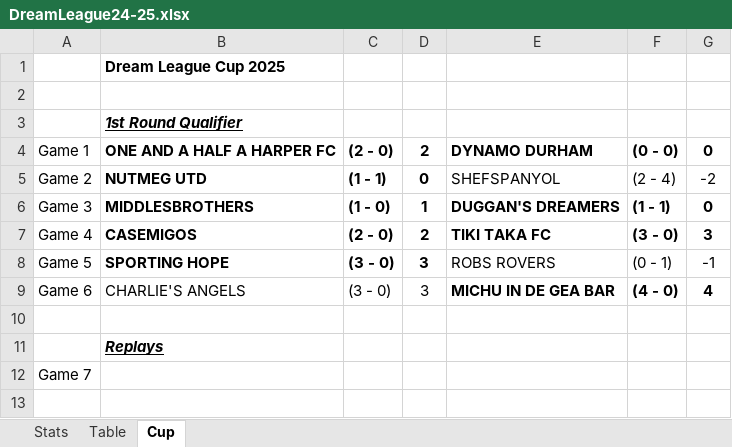
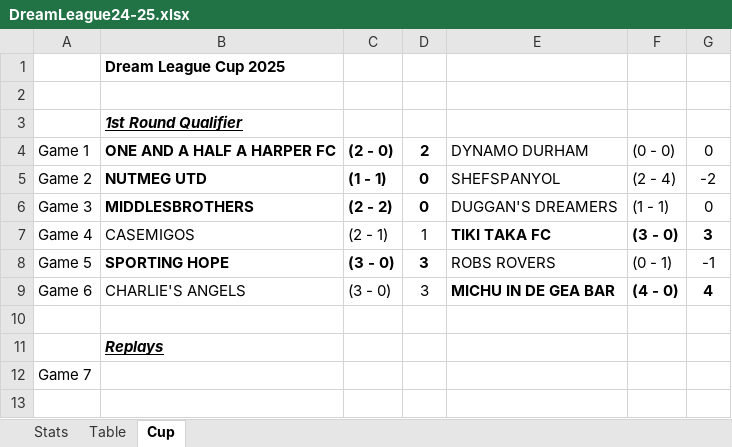
Before and after one commit to sgbstats/dreamleague, an Excel workbook: data/DreamLeague24-25.xlsx, sheet Cup, drawn as a sheet; only a part is shown; values as stored, in another font and other column widths than the file's, no borders; the diff names each change by its address in the sheet, - before the commit and + after, or states it on an @@ line.

```diff
--- a/data/DreamLeague24-25.xlsx (sheet Cup)
+++ b/data/DreamLeague24-25.xlsx (sheet Cup)
-E4:G4 bold: on
+E4:G4 bold: off
-C6: (1 - 0)
+C6: (2 - 2)
-D6: 1
+D6: 0
-E6:G6 bold: on
+E6:G6 bold: off
-B7:D7 bold: on
+B7:D7 bold: off
-C7: (2 - 0)
+C7: (2 - 1)
-D7: 2
+D7: 1
```
Also changed, not shown: sheet Stats, sheet Table, 11 other files.
